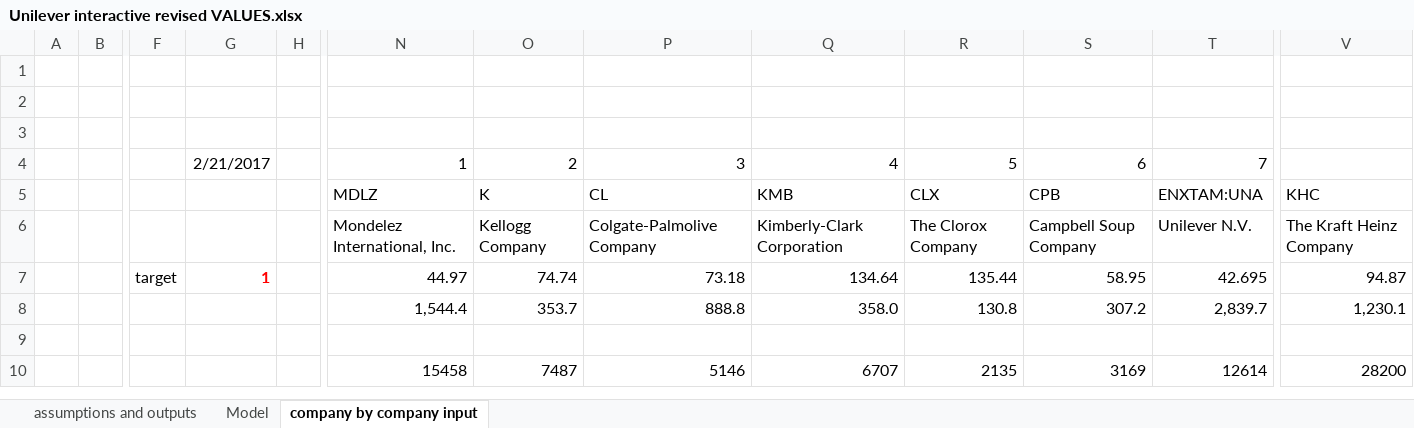
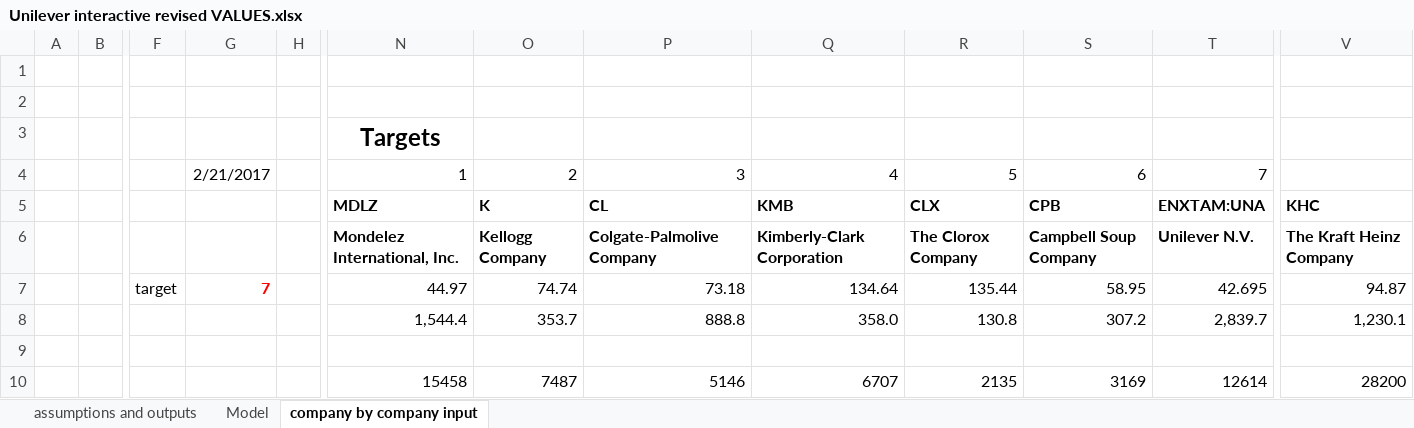
Before and after one commit to ft-interactive/kraft-heinz-merger, an Excel workbook: Unilever interactive revised VALUES.xlsx, sheet company by company input, drawn as a sheet; only a part is shown, gaps mark what is left out; values as stored, in another font and other column widths than the file's, no borders; the diff names each change by its address in the sheet, - before the commit and + after, or states it on an @@ line.

```diff
--- a/Unilever interactive revised VALUES.xlsx (sheet company by company input)
+++ b/Unilever interactive revised VALUES.xlsx (sheet company by company input)
-N3: (empty)
+N3: Targets
-N5:T6 bold: off
+N5:T6 bold: on
-V5:V6 bold: off
+V5:V6 bold: on
-G7: 1
+G7: 7
```
Also changed, not shown: sheet Model, sheet assumptions and outputs, formulas that keep their value, charts or pictures.
